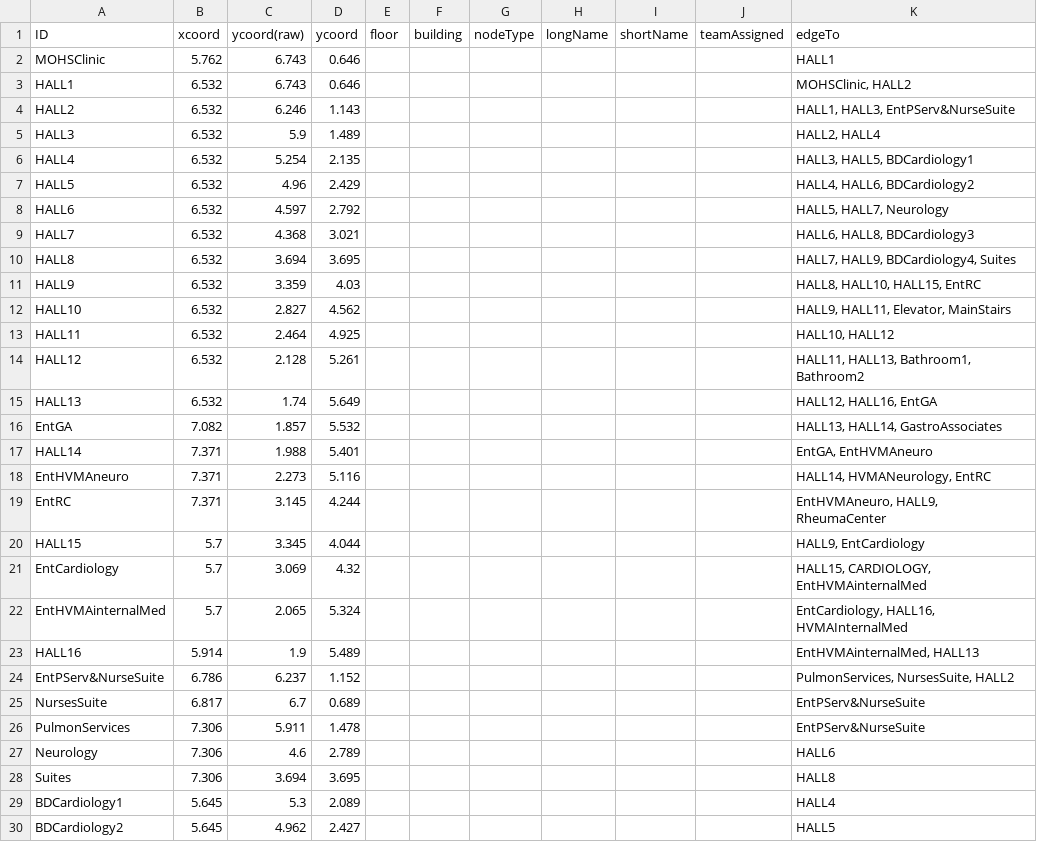
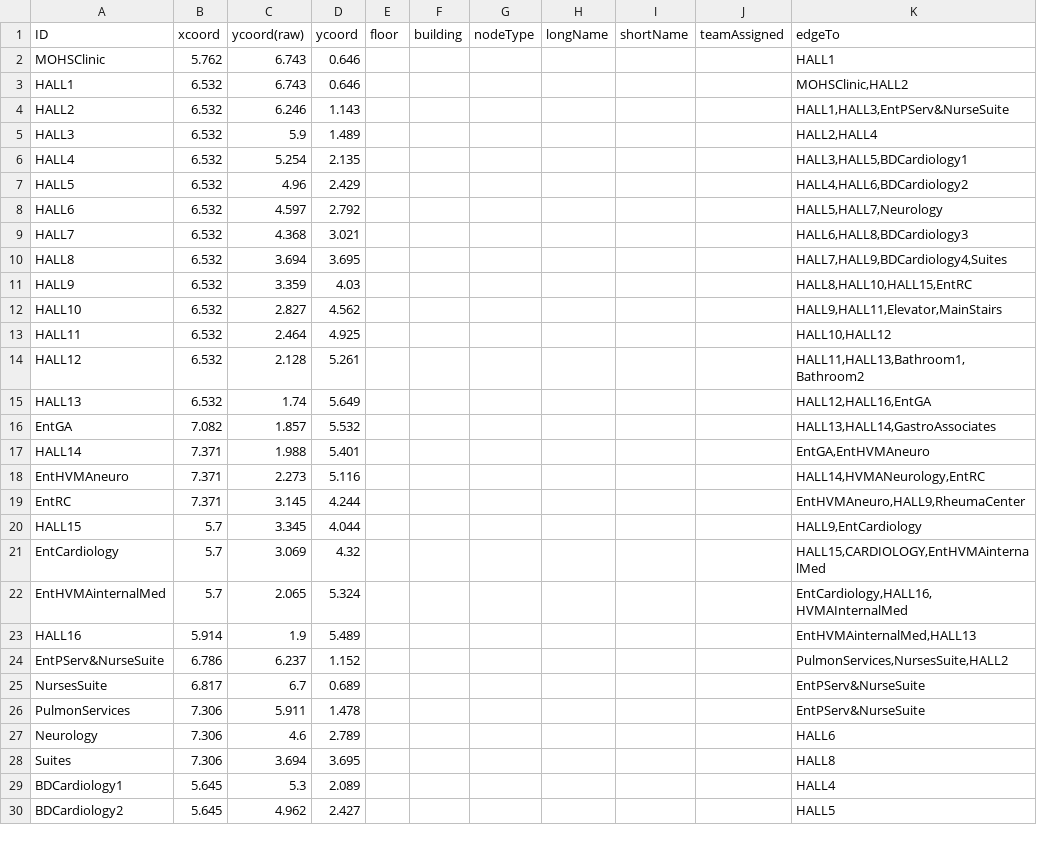
Before and after one commit to CS3733-D20-Team-N/Algorithms, a CSV file: src/main/resources/edu/wpi/N/csv/MapCoordinates.csv, drawn as a sheet; only a part is shown.

Commit message:
fixes addEdges

```diff
--- a/src/main/resources/edu/wpi/N/csv/MapCoordinates.csv
+++ b/src/main/resources/edu/wpi/N/csv/MapCoordinates.csv
@@ -2,24 +2,24 @@ ID,xcoord,ycoord(raw),ycoord,floor,building,nodeType,longName,shortName,teamAssi
 MOHSClinic,5.762,6.743,0.646,,,,,,,HALL1
-HALL1,6.532,6.743,0.646,,,,,,,"MOHSClinic, HALL2"
-HALL2,6.532,6.246,1.143,,,,,,,"HALL1, HALL3, EntPServ&NurseSuite"
-HALL3,6.532,5.9,1.489,,,,,,,"HALL2, HALL4"
-HALL4,6.532,5.254,2.135,,,,,,,"HALL3, HALL5, BDCardiology1"
-HALL5,6.532,4.96,2.429,,,,,,,"HALL4, HALL6, BDCardiology2"
-HALL6,6.532,4.597,2.792,,,,,,,"HALL5, HALL7, Neurology"
-HALL7,6.532,4.368,3.021,,,,,,,"HALL6, HALL8, BDCardiology3"
-HALL8,6.532,3.694,3.695,,,,,,,"HALL7, HALL9, BDCardiology4, Suites"
-HALL9,6.532,3.359,4.03,,,,,,,"HALL8, HALL10, HALL15, EntRC"
-HALL10,6.532,2.827,4.562,,,,,,,"HALL9, HALL11, Elevator, MainStairs"
-HALL11,6.532,2.464,4.925,,,,,,,"HALL10, HALL12"
-HALL12,6.532,2.128,5.261,,,,,,,"HALL11, HALL13, Bathroom1, Bathroom2"
-HALL13,6.532,1.74,5.649,,,,,,,"HALL12, HALL16, EntGA"
-EntGA,7.082,1.857,5.532,,,,,,,"HALL13, HALL14, GastroAssociates"
-HALL14,7.371,1.988,5.401,,,,,,,"EntGA, EntHVMAneuro"
-EntHVMAneuro,7.371,2.273,5.116,,,,,,,"HALL14, HVMANeurology, EntRC"
-EntRC,7.371,3.145,4.244,,,,,,,"EntHVMAneuro, HALL9, RheumaCenter"
-HALL15,5.7,3.345,4.044,,,,,,,"HALL9, EntCardiology"
-EntCardiology,5.7,3.069,4.32,,,,,,,"HALL15, CARDIOLOGY, EntHVMAinternalMed"
-EntHVMAinternalMed,5.7,2.065,5.324,,,,,,,"EntCardiology, HALL16, HVMAInternalMed"
-HALL16,5.914,1.9,5.489,,,,,,,"EntHVMAinternalMed, HALL13 "
-EntPServ&NurseSuite,6.786,6.237,1.152,,,,,,,"PulmonServices, NursesSuite, HALL2"
+HALL1,6.532,6.743,0.646,,,,,,,"MOHSClinic,HALL2"
+HALL2,6.532,6.246,1.143,,,,,,,"HALL1,HALL3,EntPServ&NurseSuite"
+HALL3,6.532,5.9,1.489,,,,,,,"HALL2,HALL4"
+HALL4,6.532,5.254,2.135,,,,,,,"HALL3,HALL5,BDCardiology1"
+HALL5,6.532,4.96,2.429,,,,,,,"HALL4,HALL6,BDCardiology2"
+HALL6,6.532,4.597,2.792,,,,,,,"HALL5,HALL7,Neurology"
+HALL7,6.532,4.368,3.021,,,,,,,"HALL6,HALL8,BDCardiology3"
+HALL8,6.532,3.694,3.695,,,,,,,"HALL7,HALL9,BDCardiology4,Suites"
+HALL9,6.532,3.359,4.03,,,,,,,"HALL8,HALL10,HALL15,EntRC"
+HALL10,6.532,2.827,4.562,,,,,,,"HALL9,HALL11,Elevator,MainStairs"
+HALL11,6.532,2.464,4.925,,,,,,,"HALL10,HALL12"
+HALL12,6.532,2.128,5.261,,,,,,,"HALL11,HALL13,Bathroom1,Bathroom2"
+HALL13,6.532,1.74,5.649,,,,,,,"HALL12,HALL16,EntGA"
+EntGA,7.082,1.857,5.532,,,,,,,"HALL13,HALL14,GastroAssociates"
+HALL14,7.371,1.988,5.401,,,,,,,"EntGA,EntHVMAneuro"
+EntHVMAneuro,7.371,2.273,5.116,,,,,,,"HALL14,HVMANeurology,EntRC"
+EntRC,7.371,3.145,4.244,,,,,,,"EntHVMAneuro,HALL9,RheumaCenter"
+HALL15,5.7,3.345,4.044,,,,,,,"HALL9,EntCardiology"
+EntCardiology,5.7,3.069,4.32,,,,,,,"HALL15,CARDIOLOGY,EntHVMAinternalMed"
+EntHVMAinternalMed,5.7,2.065,5.324,,,,,,,"EntCardiology,HALL16,HVMAInternalMed"
+HALL16,5.914,1.9,5.489,,,,,,,"EntHVMAinternalMed,HALL13 "
+EntPServ&NurseSuite,6.786,6.237,1.152,,,,,,,"PulmonServices,NursesSuite,HALL2"
 NursesSuite,6.817,6.7,0.689,,,,,,,EntPServ&NurseSuite
```
Also changed, not shown: 2 other files.
